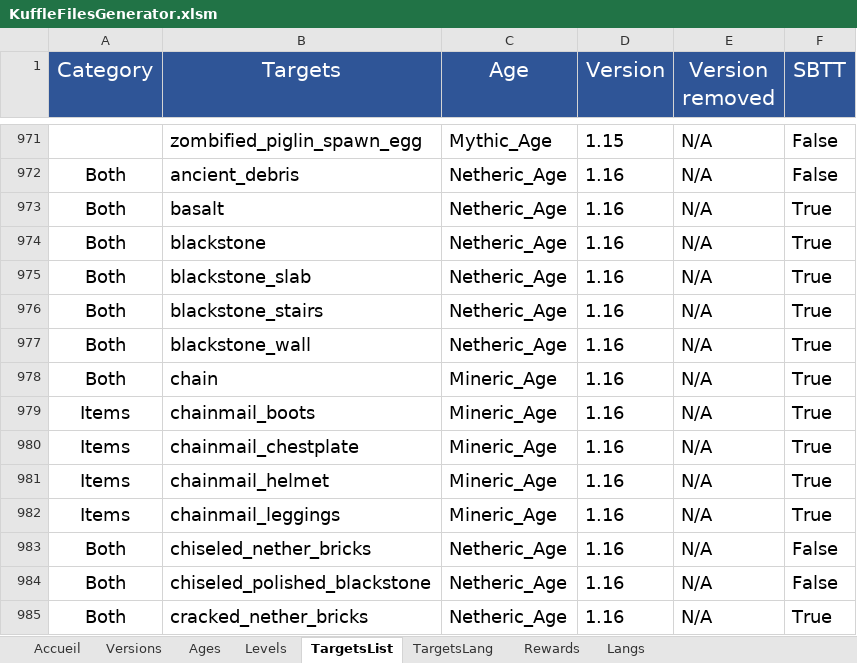
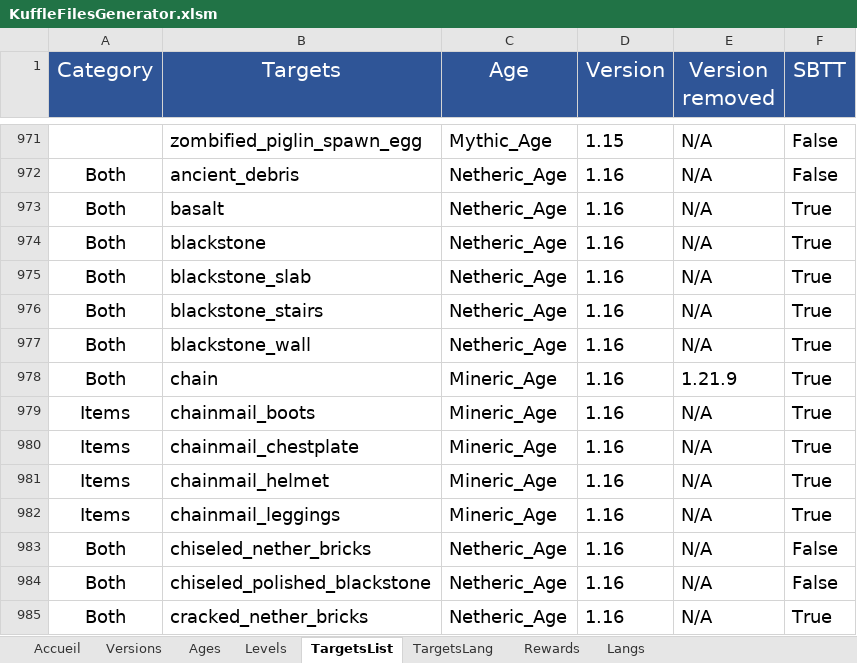
Before and after one commit to KosmosUniverse/Kuffle, an Excel workbook: KuffleFilesGenerator.xlsm, sheet TargetsList, drawn as a sheet; only a part is shown, gaps mark what is left out; values as stored, in another font and other column widths than the file's, no borders; conditional formats not drawn; the diff covers the shown part only; the diff names each change by its address in the sheet, - before the commit and + after, or states it on an @@ line.

Commit message:
v2.10 1.21.9 & 1.21.11
- Add Items & Block for 1.21.9
- Add Items & Blocks for 1.21.11
- Add Crafts for 1.21.9
- Add Crafts for 1.21.11
- Change MC Version Processing

```diff
--- a/KuffleFilesGenerator.xlsm (sheet TargetsList)
+++ b/KuffleFilesGenerator.xlsm (sheet TargetsList)
-E978 (Version removed): N/A
+E978 (Version removed): 1.21.9
```
Also changed, not shown: 86 added rows elsewhere in this sheet, sheet TargetsLang, sheet Versions, 8 other files.
